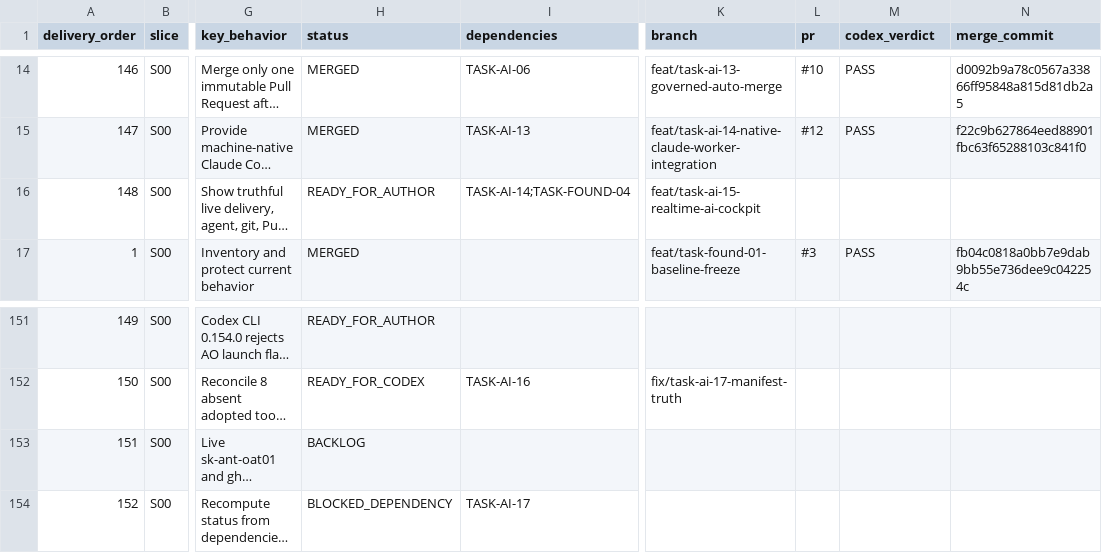
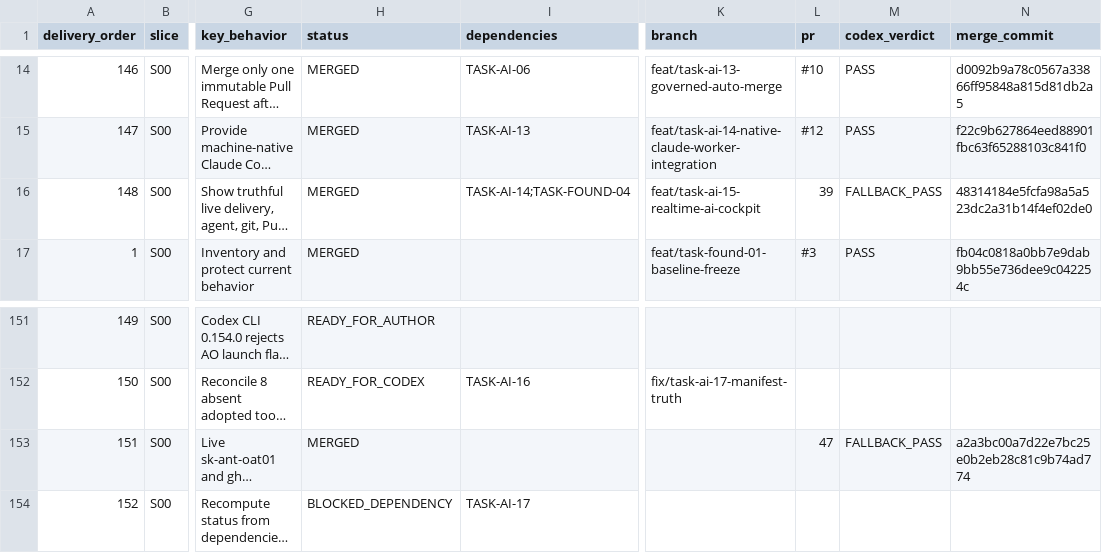
Before and after one commit to vinh05092001/shipde-platform, a CSV file: docs/product-spec/docs/10-ai-collaboration/FEATURE-DELIVERY-REGISTER.csv, drawn as a sheet; only a part is shown, gaps mark what is left out; long unchanged cells end in …; the diff names each change by its address in the sheet, - before the commit and + after, or states it on an @@ line.

```diff
--- a/docs/product-spec/docs/10-ai-collaboration/FEATURE-DELIVERY-REGISTER.csv
+++ b/docs/product-spec/docs/10-ai-collaboration/FEATURE-DELIVERY-REGISTER.csv
-H16 (status): READY_FOR_AUTHOR
+H16 (status): MERGED
-L16 (pr): (empty)
+L16 (pr): 39
-M16 (codex_verdict): (empty)
+M16 (codex_verdict): FALLBACK_PASS
-N16 (merge_commit): (empty)
+N16 (merge_commit): 48314184e5fcfa98a5a523dc2a31b14f4ef02de0
-H153 (status): BACKLOG
+H153 (status): MERGED
-L153 (pr): (empty)
+L153 (pr): 47
-M153 (codex_verdict): (empty)
+M153 (codex_verdict): FALLBACK_PASS
-N153 (merge_commit): (empty)
+N153 (merge_commit): a2a3bc00a7d22e7bc25e0b2eb28c81c9b74ad774
```
Also changed, not shown: 3 other files.
